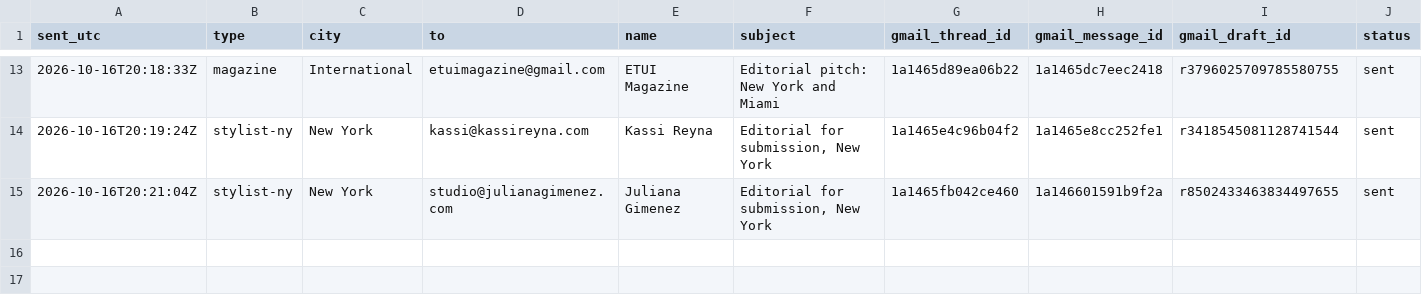
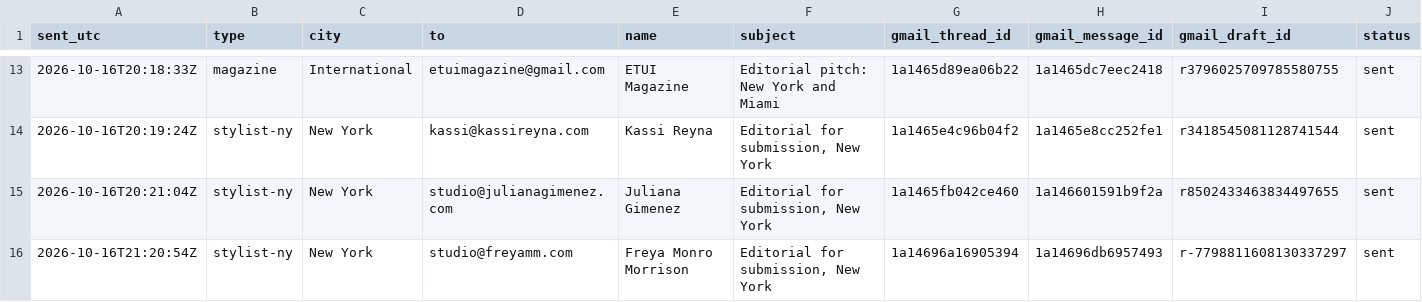
Before and after one commit to aidantorrence2/aidan-modern, a CSV file: marketing/outreach-log/2026-10-16-intros-sent.csv, drawn as a sheet; only a part is shown, gaps mark what is left out; rows hold the shown columns only; the diff names each change by its address in the sheet, - before the commit and + after, or states it on an @@ line.

Commit message:
Log 16 Oct21:12 outreach reconciliation and verified sends

```diff
--- a/marketing/outreach-log/2026-10-16-intros-sent.csv
+++ b/marketing/outreach-log/2026-10-16-intros-sent.csv
+row 16: 2026-10-16T21:20:54Z | stylist-ny | New York | studio@freyamm.com | Freya Monro Morrison | Editorial for submission, New York | 1a14696a16905394 | 1a14696db6957493 | r-7798811608130337297 | sent
```
